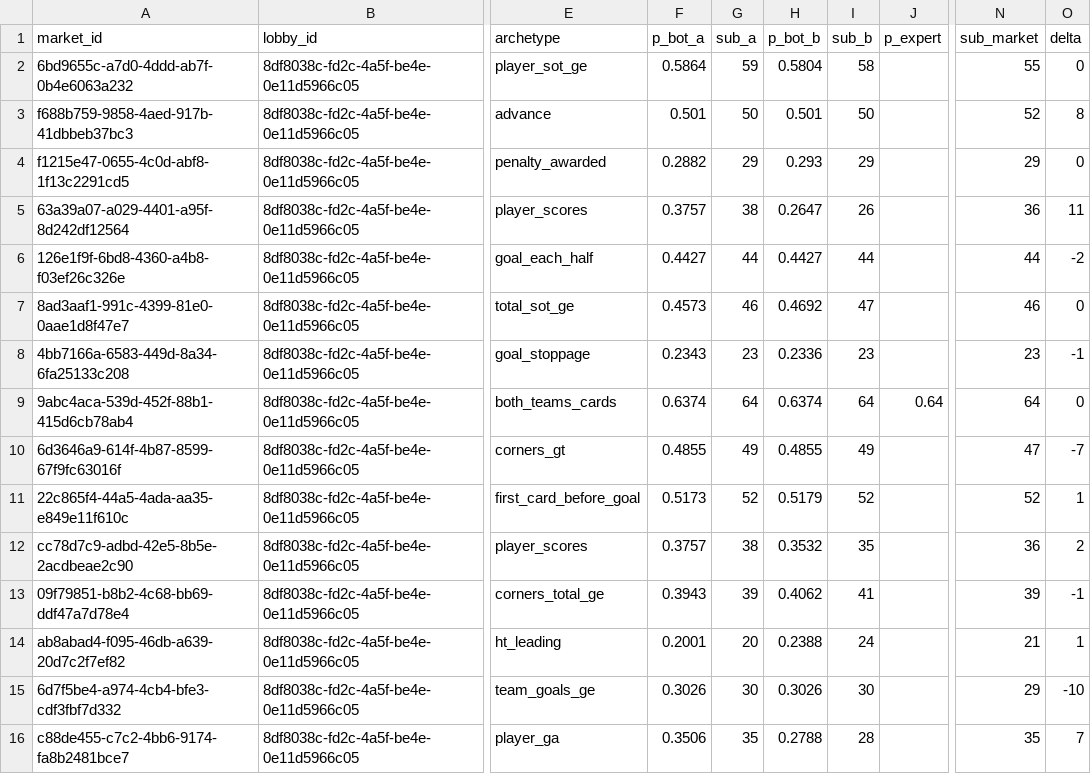
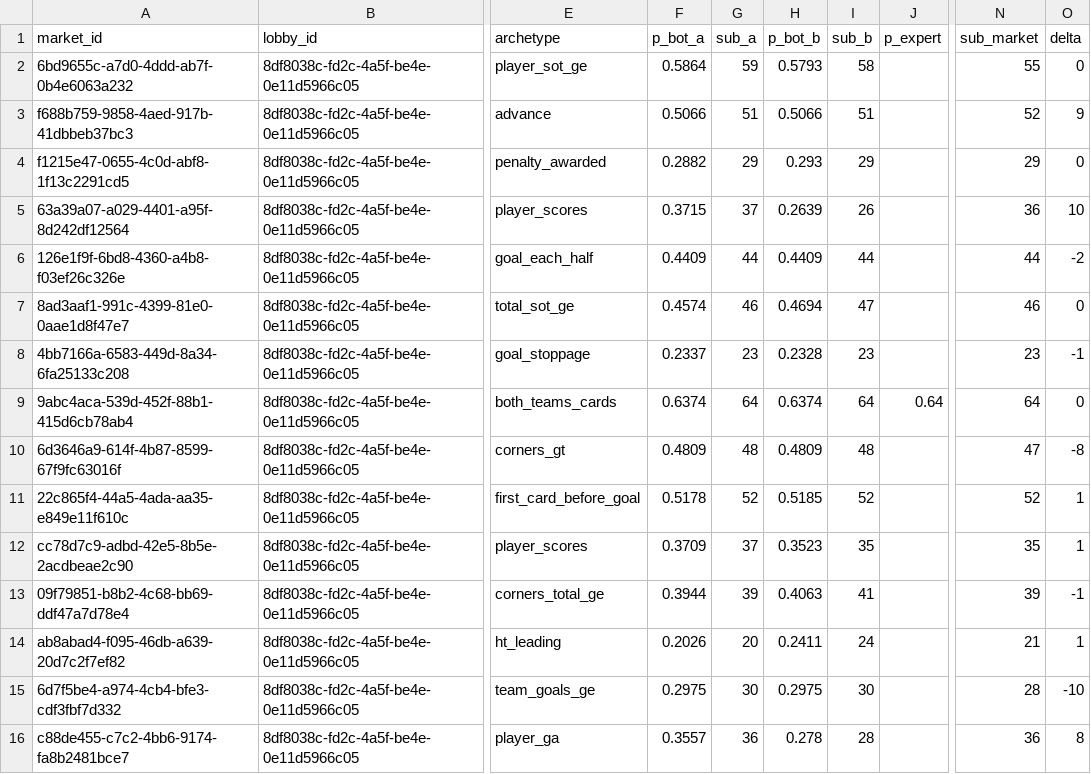
Before and after one commit to greggwee/jump-prob-challenge, a CSV file: data/processed/odds_anchor_run.csv, drawn as a sheet; only a part is shown, gaps mark what is left out; the diff names each change by its address in the sheet, - before the commit and + after, or states it on an @@ line.

```diff
--- a/data/processed/odds_anchor_run.csv
+++ b/data/processed/odds_anchor_run.csv
-H2 (p_bot_b): 0.5804
+H2 (p_bot_b): 0.5793
-F3 (p_bot_a): 0.501
+F3 (p_bot_a): 0.5066
-G3 (sub_a): 50
+G3 (sub_a): 51
-H3 (p_bot_b): 0.501
+H3 (p_bot_b): 0.5066
-I3 (sub_b): 50
+I3 (sub_b): 51
-O3 (delta): 8
+O3 (delta): 9
-F5 (p_bot_a): 0.3757
+F5 (p_bot_a): 0.3715
-G5 (sub_a): 38
+G5 (sub_a): 37
-H5 (p_bot_b): 0.2647
+H5 (p_bot_b): 0.2639
-O5 (delta): 11
+O5 (delta): 10
-F6 (p_bot_a): 0.4427
+F6 (p_bot_a): 0.4409
-H6 (p_bot_b): 0.4427
+H6 (p_bot_b): 0.4409
-F7 (p_bot_a): 0.4573
+F7 (p_bot_a): 0.4574
-H7 (p_bot_b): 0.4692
+H7 (p_bot_b): 0.4694
-F8 (p_bot_a): 0.2343
+F8 (p_bot_a): 0.2337
-H8 (p_bot_b): 0.2336
+H8 (p_bot_b): 0.2328
-F10 (p_bot_a): 0.4855
+F10 (p_bot_a): 0.4809
-G10 (sub_a): 49
+G10 (sub_a): 48
-H10 (p_bot_b): 0.4855
+H10 (p_bot_b): 0.4809
-I10 (sub_b): 49
+I10 (sub_b): 48
-O10 (delta): -7
+O10 (delta): -8
-F11 (p_bot_a): 0.5173
+F11 (p_bot_a): 0.5178
-H11 (p_bot_b): 0.5179
+H11 (p_bot_b): 0.5185
-F12 (p_bot_a): 0.3757
+F12 (p_bot_a): 0.3709
-G12 (sub_a): 38
+G12 (sub_a): 37
-H12 (p_bot_b): 0.3532
+H12 (p_bot_b): 0.3523
-N12 (sub_market): 36
+N12 (sub_market): 35
-O12 (delta): 2
+O12 (delta): 1
-F13 (p_bot_a): 0.3943
+F13 (p_bot_a): 0.3944
-H13 (p_bot_b): 0.4062
+H13 (p_bot_b): 0.4063
-F14 (p_bot_a): 0.2001
+F14 (p_bot_a): 0.2026
-H14 (p_bot_b): 0.2388
+H14 (p_bot_b): 0.2411
-F15 (p_bot_a): 0.3026
+F15 (p_bot_a): 0.2975
-H15 (p_bot_b): 0.3026
+H15 (p_bot_b): 0.2975
-N15 (sub_market): 29
+N15 (sub_market): 28
-F16 (p_bot_a): 0.3506
+F16 (p_bot_a): 0.3557
-G16 (sub_a): 35
+G16 (sub_a): 36
-H16 (p_bot_b): 0.2788
+H16 (p_bot_b): 0.278
-N16 (sub_market): 35
+N16 (sub_market): 36
-O16 (delta): 7
+O16 (delta): 8
```
Also changed, not shown: data/processed/shadow_decalib_ledger.csv, 3 other files.
